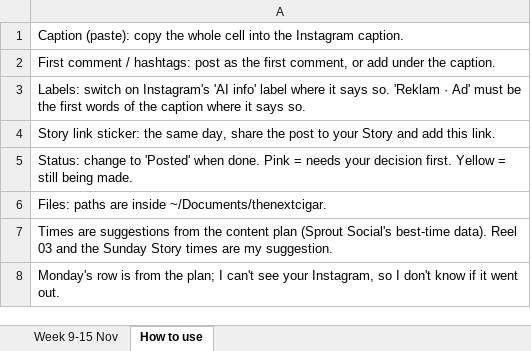
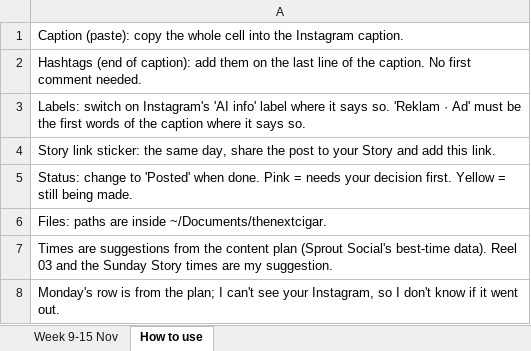
Before and after one commit to crishavana93-ai/thenextcigar, an Excel workbook: docs/social/TNC-social-week-9-15-Nov-2026.xlsx, sheet How to use, drawn as a sheet; values as stored, in another font and other column widths than the file's, no borders; the diff names each change by its address in the sheet, - before the commit and + after, or states it on an @@ line.

```diff
--- a/docs/social/TNC-social-week-9-15-Nov-2026.xlsx (sheet How to use)
+++ b/docs/social/TNC-social-week-9-15-Nov-2026.xlsx (sheet How to use)
-A2: First comment / hashtags: post as the first comment, or add under the caption.
+A2: Hashtags (end of caption): add them on the last line of the caption. No first comment needed.
```
Also changed, not shown: sheet Week 9-15 Nov, 12 other files.
